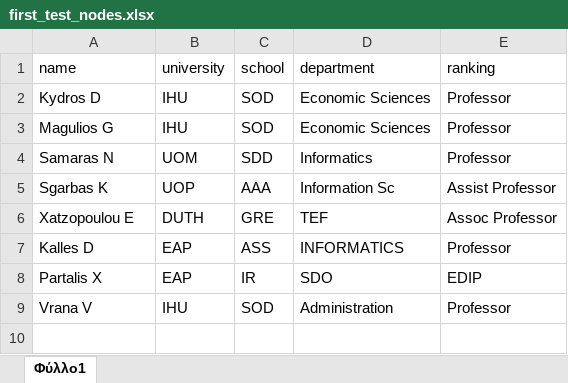
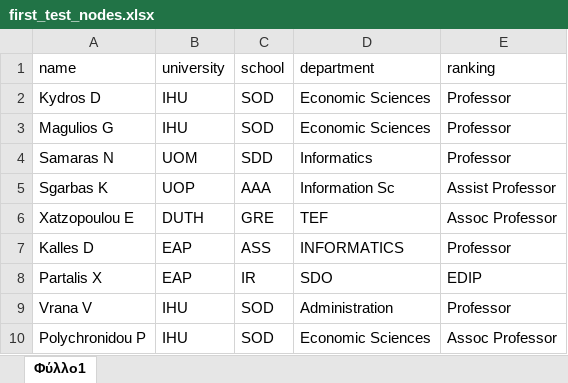
Before and after one commit to dkydros/elidek_ver_0, an Excel workbook: first_test_nodes.xlsx, sheet Φύλλο1, drawn as a sheet; values as stored, in another font and other column widths than the file's, no borders; the diff names each change by its address in the sheet, - before the commit and + after, or states it on an @@ line.

```diff
--- a/first_test_nodes.xlsx (sheet Φύλλο1)
+++ b/first_test_nodes.xlsx (sheet Φύλλο1)
+row 10: Polychronidou P | IHU | SOD | Economic Sciences | Assoc Professor
```
Also changed, not shown: first_test_edges.xlsx.
